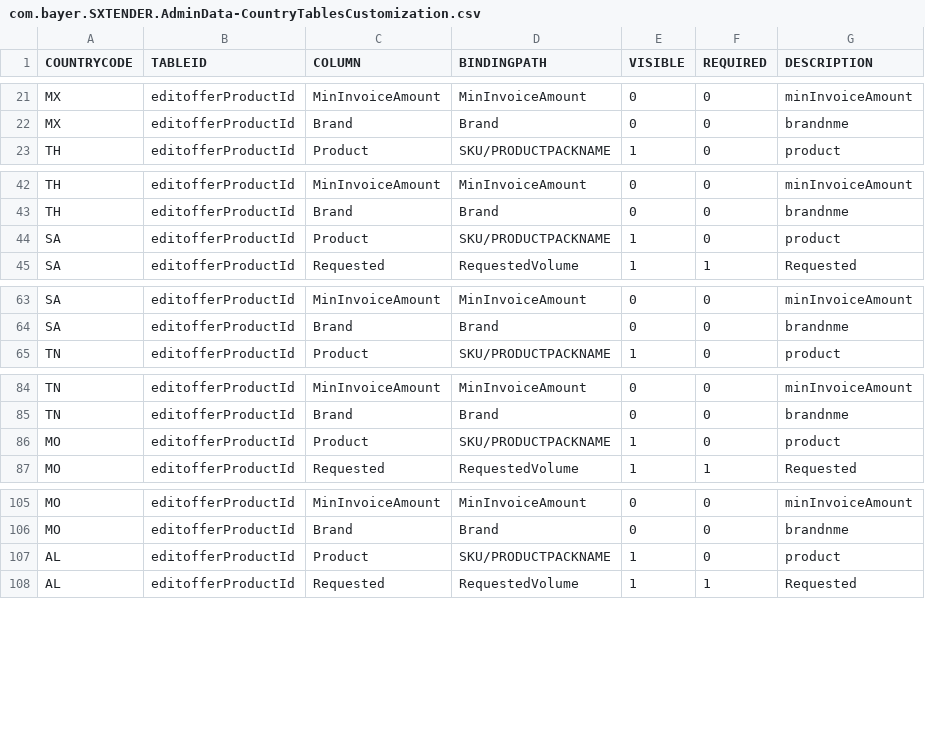
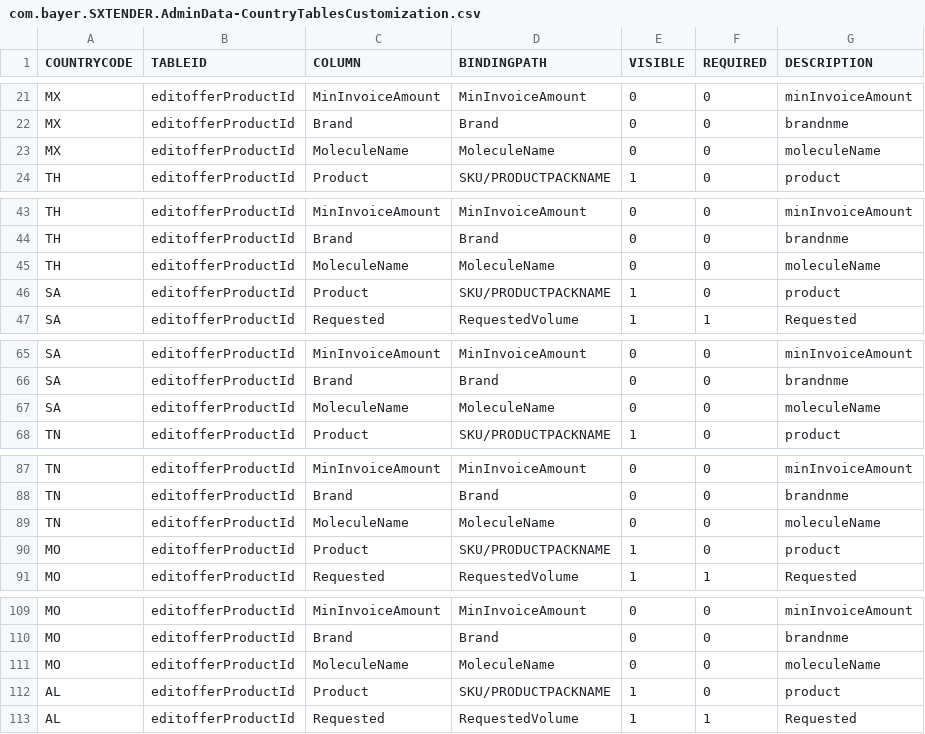
Before and after one commit to mandar-velankar/TNDR_FAST_BACKEND, a CSV file: db/csv/com.bayer.SXTENDER.AdminData-CountryTablesCustomization.csv, drawn as a sheet; only a part is shown, gaps mark what is left out; the diff covers the shown part only.

Commit message:
Chile Offer Products Page

```diff
--- a/db/csv/com.bayer.SXTENDER.AdminData-CountryTablesCustomization.csv
+++ b/db/csv/com.bayer.SXTENDER.AdminData-CountryTablesCustomization.csv
@@ -22,2 +22,3 @@ MX,editofferProductId,MinInvoiceAmount,MinInvoiceAmount,0,0,minInvoiceAmount
 MX,editofferProductId,Brand,Brand,0,0,brandnme
+MX,editofferProductId,MoleculeName,MoleculeName,0,0,moleculeName
 TH,editofferProductId,Product,SKU/PRODUCTPACKNAME,1,0,product
@@ -43,2 +44,3 @@ TH,editofferProductId,MinInvoiceAmount,MinInvoiceAmount,0,0,minInvoiceAmount
 TH,editofferProductId,Brand,Brand,0,0,brandnme
+TH,editofferProductId,MoleculeName,MoleculeName,0,0,moleculeName
 SA,editofferProductId,Product,SKU/PRODUCTPACKNAME,1,0,product
@@ -64,2 +66,3 @@ SA,editofferProductId,MinInvoiceAmount,MinInvoiceAmount,0,0,minInvoiceAmount
 SA,editofferProductId,Brand,Brand,0,0,brandnme
+SA,editofferProductId,MoleculeName,MoleculeName,0,0,moleculeName
 TN,editofferProductId,Product,SKU/PRODUCTPACKNAME,1,0,product
@@ -85,2 +88,3 @@ TN,editofferProductId,MinInvoiceAmount,MinInvoiceAmount,0,0,minInvoiceAmount
 TN,editofferProductId,Brand,Brand,0,0,brandnme
+TN,editofferProductId,MoleculeName,MoleculeName,0,0,moleculeName
 MO,editofferProductId,Product,SKU/PRODUCTPACKNAME,1,0,product
@@ -106,2 +110,3 @@ MO,editofferProductId,MinInvoiceAmount,MinInvoiceAmount,0,0,minInvoiceAmount
 MO,editofferProductId,Brand,Brand,0,0,brandnme
+MO,editofferProductId,MoleculeName,MoleculeName,0,0,moleculeName
 AL,editofferProductId,Product,SKU/PRODUCTPACKNAME,1,0,product
```
Also changed, not shown: 18 added rows elsewhere in this file.
